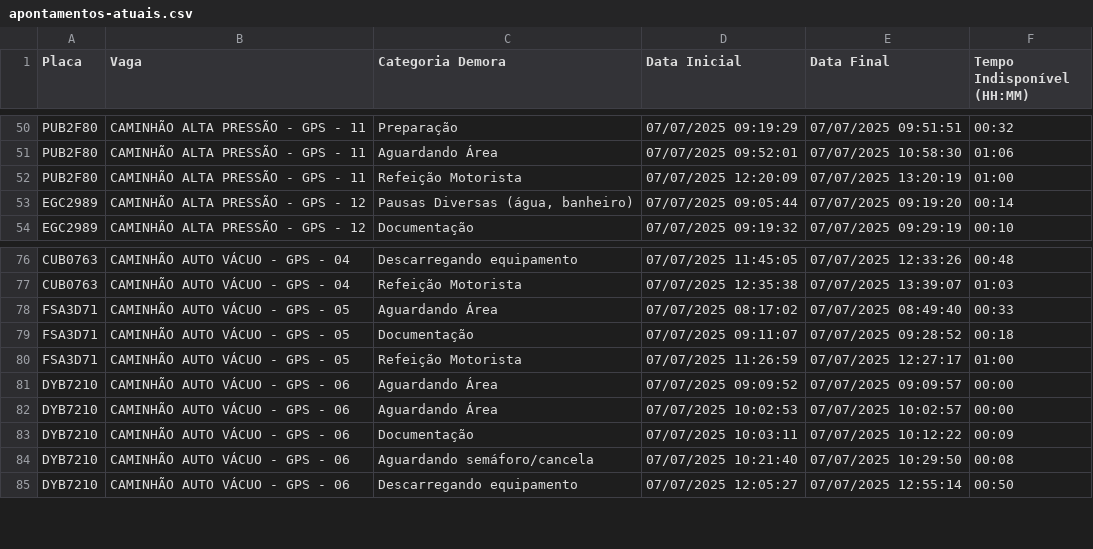
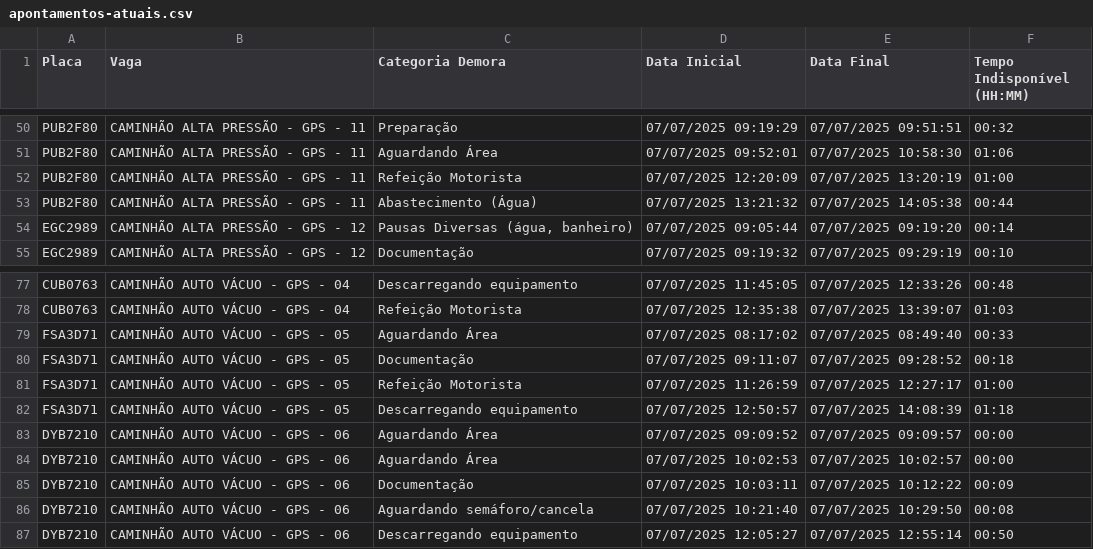
Before and after one commit to GrupoGps-Mecanizada/Apontamento-Dos-Tablets, a CSV file: data/apontamentos-atuais.csv, drawn as a sheet; only a part is shown, gaps mark what is left out.

Commit message:
🔄 Auto v3.3 - Refresh: 56 | Data: 1 - 07/07/2025, 14:12:41

```diff
--- a/data/apontamentos-atuais.csv
+++ b/data/apontamentos-atuais.csv
@@ -52,2 +52,3 @@
 "PUB2F80";"CAMINHÃO ALTA PRESSÃO - GPS - 11";"Refeição Motorista";"07/07/2025 12:20:09";"07/07/2025 13:20:19";"01:00"
+"PUB2F80";"CAMINHÃO ALTA PRESSÃO - GPS - 11";"Abastecimento (Água)";"07/07/2025 13:21:32";"07/07/2025 14:05:38";"00:44"
 "EGC2989";"CAMINHÃO ALTA PRESSÃO - GPS - 12";"Pausas Diversas (água, banheiro)";"07/07/2025 09:05:44";"07/07/2025 09:19:20";"00:14"
@@ -80,2 +81,3 @@
 "FSA3D71";"CAMINHÃO AUTO VÁCUO - GPS - 05";"Refeição Motorista";"07/07/2025 11:26:59";"07/07/2025 12:27:17";"01:00"
+"FSA3D71";"CAMINHÃO AUTO VÁCUO - GPS - 05";"Descarregando equipamento";"07/07/2025 12:50:57";"07/07/2025 14:08:39";"01:18"
 "DYB7210";"CAMINHÃO AUTO VÁCUO - GPS - 06";"Aguardando Área";"07/07/2025 09:09:52";"07/07/2025 09:09:57";"00:00"
```
